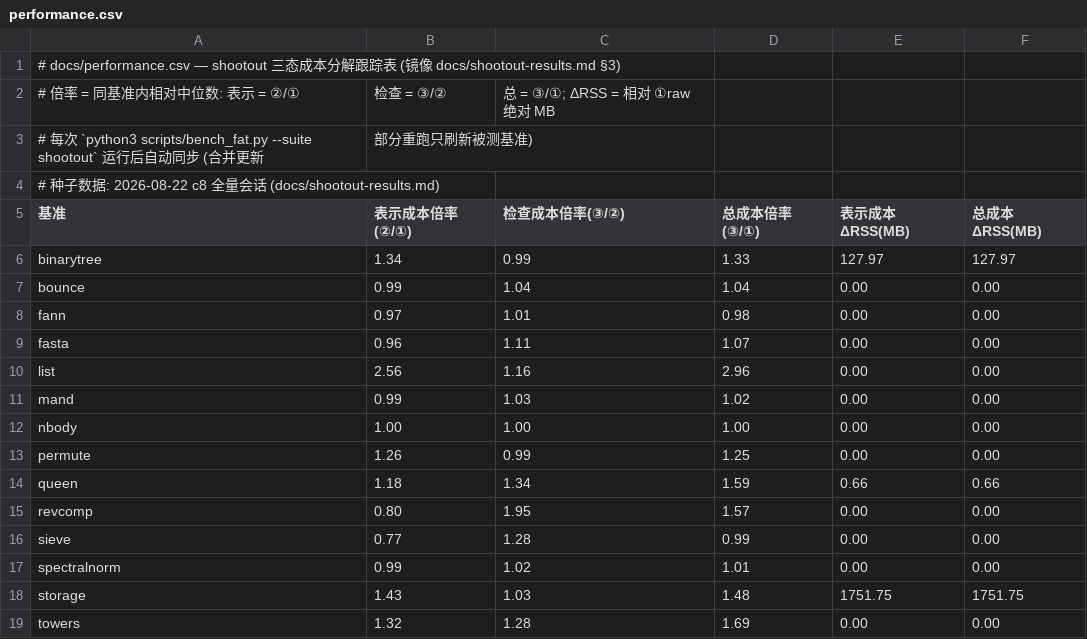
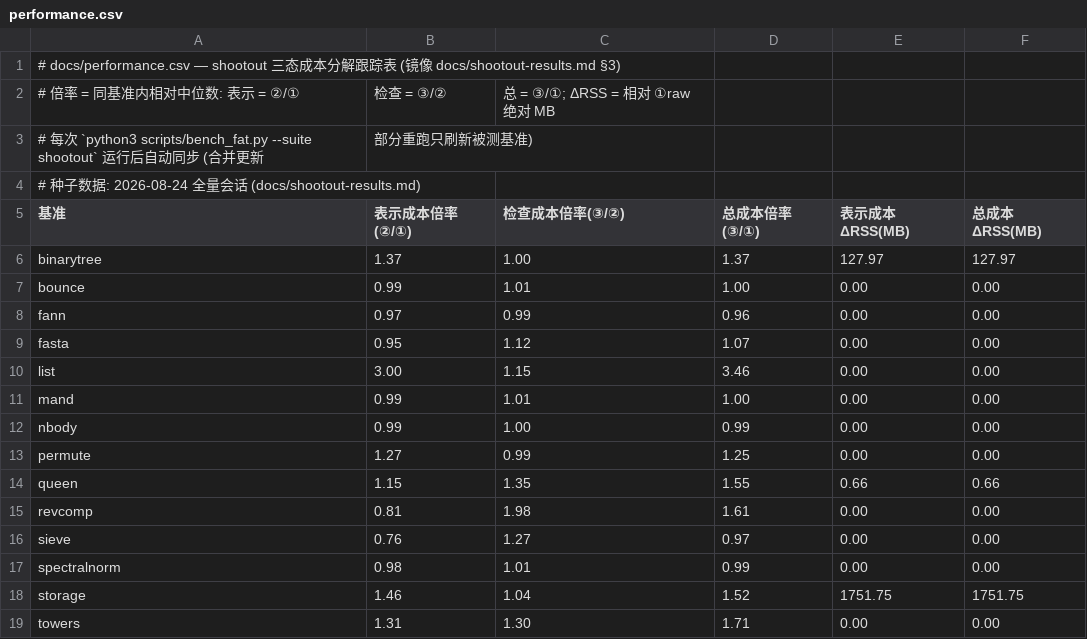
Before and after one commit to FDU-SSR/yian-lang, a CSV file: docs/performance.csv, drawn as a sheet.

```diff
--- a/docs/performance.csv
+++ b/docs/performance.csv
@@ -3,17 +3,17 @@
 # 每次 `python3 scripts/bench_fat.py --suite shootout` 运行后自动同步 (合并更新, 部分重跑只刷新被测基准)
-# 种子数据: 2026-08-22 c8 全量会话 (docs/shootout-results.md)
+# 种子数据: 2026-08-24 全量会话 (docs/shootout-results.md)
 基准,表示成本倍率(②/①),检查成本倍率(③/②),总成本倍率(③/①),表示成本ΔRSS(MB),总成本ΔRSS(MB)
-binarytree,1.34,0.99,1.33,127.97,127.97
-bounce,0.99,1.04,1.04,0.00,0.00
-fann,0.97,1.01,0.98,0.00,0.00
-fasta,0.96,1.11,1.07,0.00,0.00
-list,2.56,1.16,2.96,0.00,0.00
-mand,0.99,1.03,1.02,0.00,0.00
-nbody,1.00,1.00,1.00,0.00,0.00
-permute,1.26,0.99,1.25,0.00,0.00
-queen,1.18,1.34,1.59,0.66,0.66
-revcomp,0.80,1.95,1.57,0.00,0.00
-sieve,0.77,1.28,0.99,0.00,0.00
-spectralnorm,0.99,1.02,1.01,0.00,0.00
-storage,1.43,1.03,1.48,1751.75,1751.75
-towers,1.32,1.28,1.69,0.00,0.00
+binarytree,1.37,1.00,1.37,127.97,127.97
+bounce,0.99,1.01,1.00,0.00,0.00
+fann,0.97,0.99,0.96,0.00,0.00
+fasta,0.95,1.12,1.07,0.00,0.00
+list,3.00,1.15,3.46,0.00,0.00
+mand,0.99,1.01,1.00,0.00,0.00
+nbody,0.99,1.00,0.99,0.00,0.00
+permute,1.27,0.99,1.25,0.00,0.00
+queen,1.15,1.35,1.55,0.66,0.66
+revcomp,0.81,1.98,1.61,0.00,0.00
+sieve,0.76,1.27,0.97,0.00,0.00
+spectralnorm,0.98,1.01,0.99,0.00,0.00
+storage,1.46,1.04,1.52,1751.75,1751.75
+towers,1.31,1.30,1.71,0.00,0.00
```
Also changed, not shown: docs/perf-baseline.csv, 1 other file.
